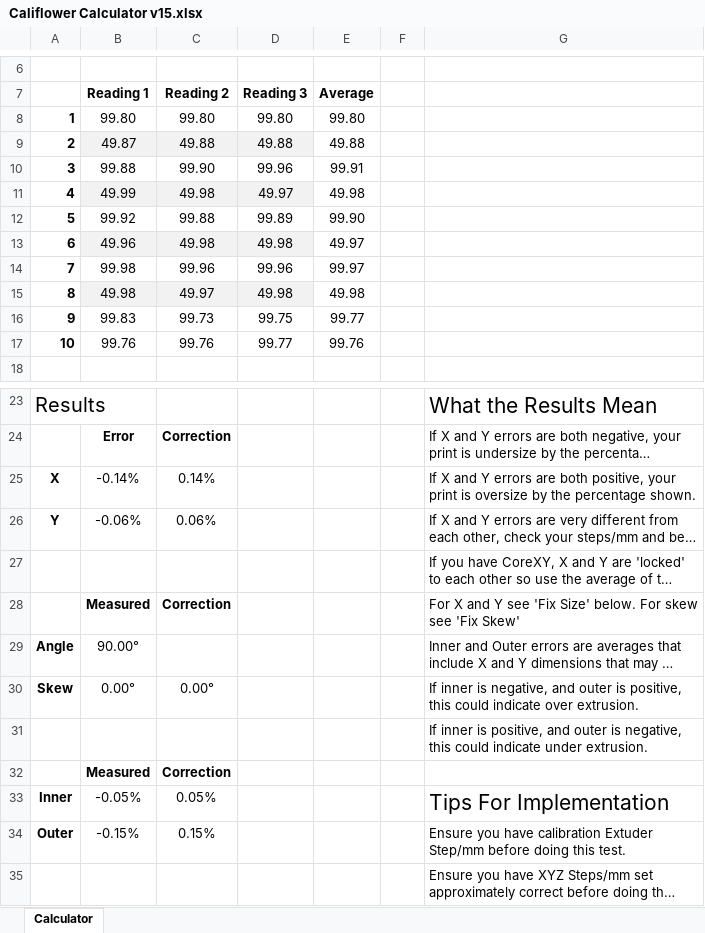
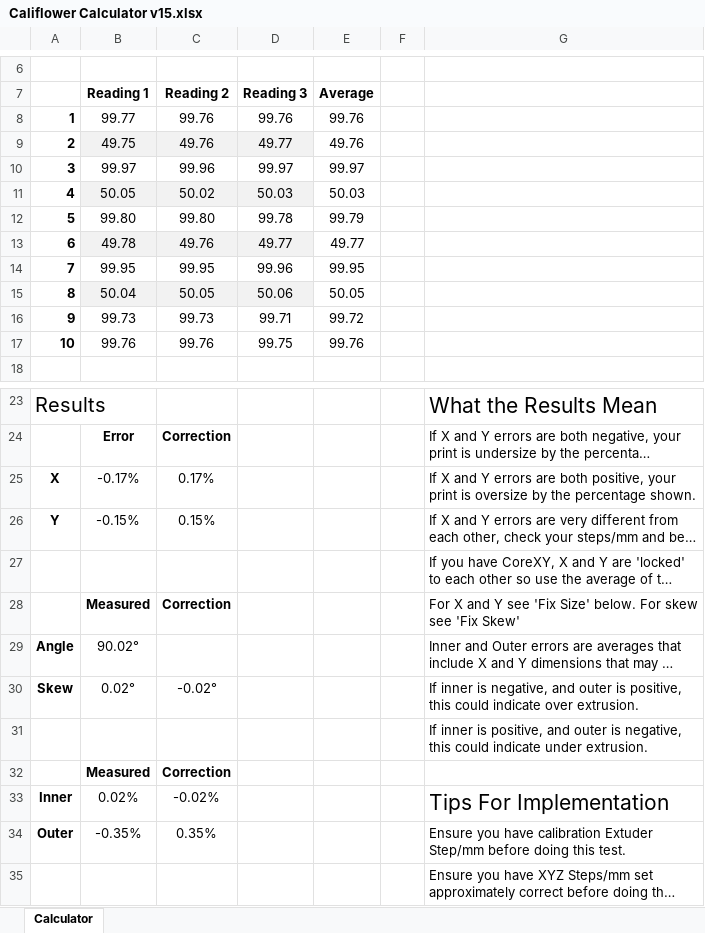
Before and after one commit to mrrostam/3dprint, an Excel workbook: mist/new/Califlower_Calculators_v15.0/Califlower Calculator v15.xlsx, sheet Calculator, drawn as a sheet; only a part is shown, gaps mark what is left out; long unchanged cells end in …; values as stored, in another font and other column widths than the file's, no borders; charts and pictures and conditional formats not drawn; removed rows and columns are numbered as before the commit, all else as after; the diff covers the shown part only; the diff names each change by its address in the sheet, - before the commit and + after, or states it on an @@ line.

```diff
--- a/mist/new/Califlower_Calculators_v15.0/Califlower Calculator v15.xlsx (sheet Calculator)
+++ b/mist/new/Califlower_Calculators_v15.0/Califlower Calculator v15.xlsx (sheet Calculator)
-row 8: 1 | 99.80 | 99.80 | 99.80 | 99.80
-row 9: 2 | 49.87 | 49.88 | 49.88 | 49.88
-row 10: 3 | 99.88 | 99.90 | 99.96 | 99.91
-row 11: 4 | 49.99 | 49.98 | 49.97 | 49.98
-row 12: 5 | 99.92 | 99.88 | 99.89 | 99.90
-row 13: 6 | 49.96 | 49.98 | 49.98 | 49.97
+row 8: 1 | 99.77 | 99.76 | 99.76 | 99.76
+row 9: 2 | 49.75 | 49.76 | 49.77 | 49.76
+row 10: 3 | 99.97 | 99.96 | 99.97 | 99.97
+row 11: 4 | 50.05 | 50.02 | 50.03 | 50.03
+row 12: 5 | 99.80 | 99.80 | 99.78 | 99.79
+row 13: 6 | 49.78 | 49.76 | 49.77 | 49.77
-B14 (Reading 1): 99.98
+B14 (Reading 1): 99.95
-C14 (Reading 2): 99.96
+C14 (Reading 2): 99.95
-E14 (Average): 99.97
+E14 (Average): 99.95
-row 15: 8 | 49.98 | 49.97 | 49.98 | 49.98
+row 15: 8 | 50.04 | 50.05 | 50.06 | 50.05
-B16 (Reading 1): 99.83
+B16 (Reading 1): 99.73
-D16 (Reading 3): 99.75
+D16 (Reading 3): 99.71
-E16 (Average): 99.77
+E16 (Average): 99.72
-D17 (Reading 3): 99.77
+D17 (Reading 3): 99.75
-B25 (Reading 1): -0.14%
+B25 (Reading 1): -0.17%
-C25 (Reading 2): 0.14%
+C25 (Reading 2): 0.17%
-B26 (Reading 1): -0.06%
+B26 (Reading 1): -0.15%
-C26 (Reading 2): 0.06%
+C26 (Reading 2): 0.15%
-B29 (Reading 1): 90.00°
+B29 (Reading 1): 90.02°
-B30 (Reading 1): 0.00°
+B30 (Reading 1): 0.02°
-C30 (Reading 2): 0.00°
+C30 (Reading 2): -0.02°
-B33 (Reading 1): -0.05%
+B33 (Reading 1): 0.02%
-C33 (Reading 2): 0.05%
+C33 (Reading 2): -0.02%
-B34 (Reading 1): -0.15%
+B34 (Reading 1): -0.35%
-C34 (Reading 2): 0.15%
+C34 (Reading 2): 0.35%
```
Also changed, not shown: 14 edited cells elsewhere in this sheet, charts or pictures, 1 other file.
